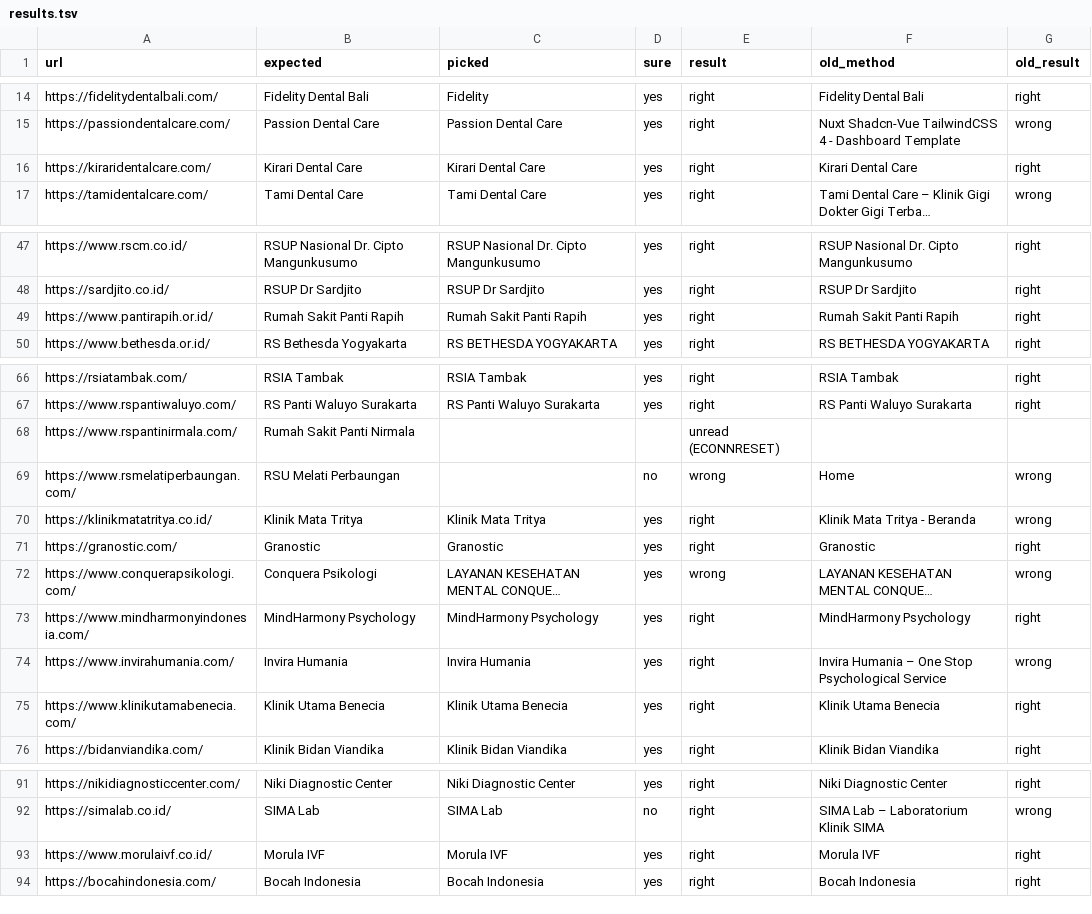
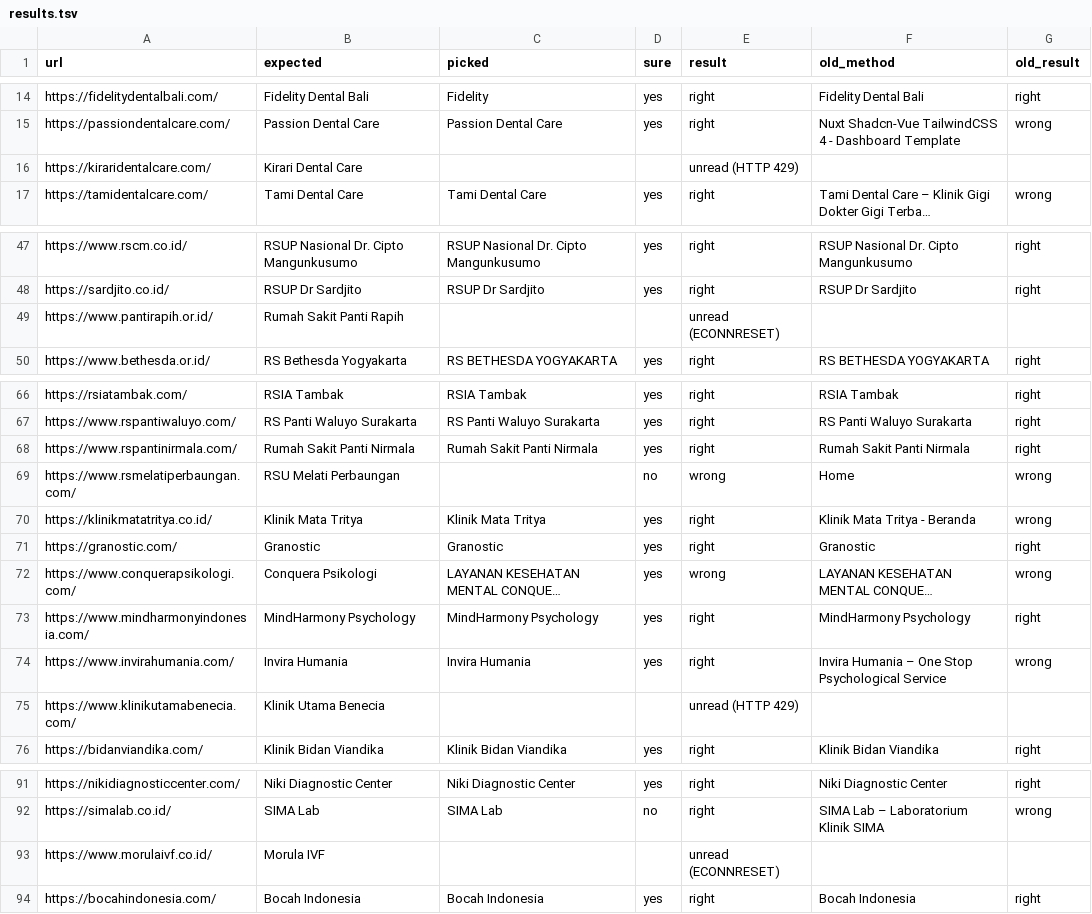
Before and after one commit to yasir-mukhtar/nuave_v0.2, a TSV file: experiments/business-name-test/results.tsv, drawn as a sheet; only a part is shown, gaps mark what is left out; long unchanged cells end in …; the diff covers the shown part only; the diff names each change by its address in the sheet, - before the commit and + after, or states it on an @@ line.

```diff
--- a/experiments/business-name-test/results.tsv
+++ b/experiments/business-name-test/results.tsv
-C16 (picked): Kirari Dental Care
+C16 (picked): (empty)
-D16 (sure): yes
+D16 (sure): (empty)
-E16 (result): right
+E16 (result): unread (HTTP 429)
-F16 (old_method): Kirari Dental Care
+F16 (old_method): (empty)
-G16 (old_result): right
+G16 (old_result): (empty)
-C49 (picked): Rumah Sakit Panti Rapih
+C49 (picked): (empty)
-D49 (sure): yes
+D49 (sure): (empty)
-E49 (result): right
+E49 (result): unread (ECONNRESET)
-F49 (old_method): Rumah Sakit Panti Rapih
+F49 (old_method): (empty)
-G49 (old_result): right
+G49 (old_result): (empty)
-C68 (picked): (empty)
+C68 (picked): Rumah Sakit Panti Nirmala
-D68 (sure): (empty)
+D68 (sure): yes
-E68 (result): unread (ECONNRESET)
+E68 (result): right
-F68 (old_method): (empty)
+F68 (old_method): Rumah Sakit Panti Nirmala
-G68 (old_result): (empty)
+G68 (old_result): right
-C75 (picked): Klinik Utama Benecia
+C75 (picked): (empty)
-D75 (sure): yes
+D75 (sure): (empty)
-E75 (result): right
+E75 (result): unread (HTTP 429)
-F75 (old_method): Klinik Utama Benecia
+F75 (old_method): (empty)
-G75 (old_result): right
+G75 (old_result): (empty)
-C93 (picked): Morula IVF
+C93 (picked): (empty)
-D93 (sure): yes
+D93 (sure): (empty)
-E93 (result): right
+E93 (result): unread (ECONNRESET)
-F93 (old_method): Morula IVF
+F93 (old_method): (empty)
-G93 (old_result): right
+G93 (old_result): (empty)
```
Also changed, not shown: 1 edited cell elsewhere in this file, 6 other files.
